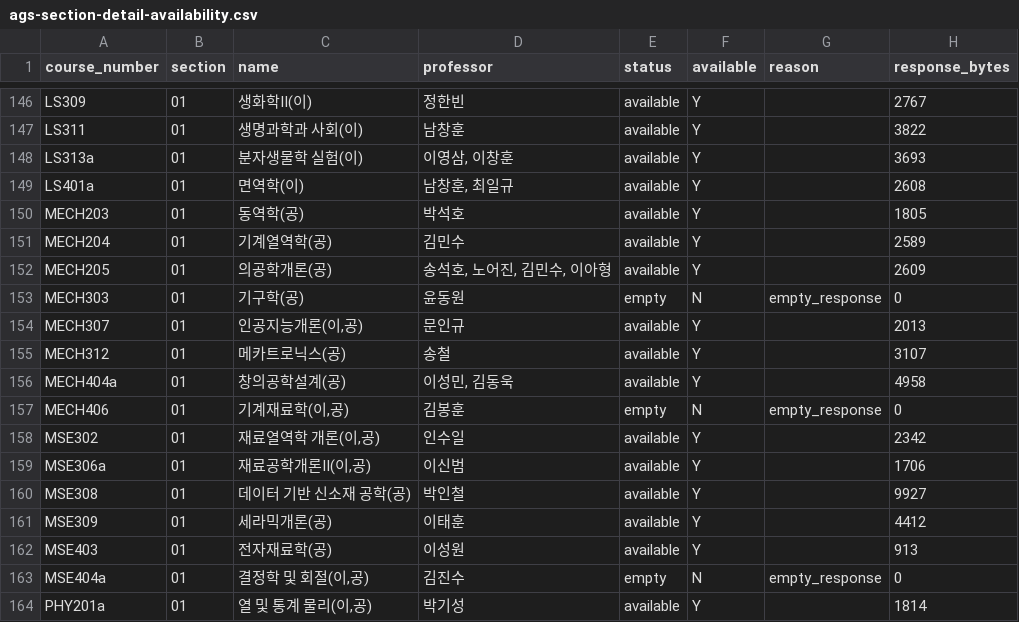
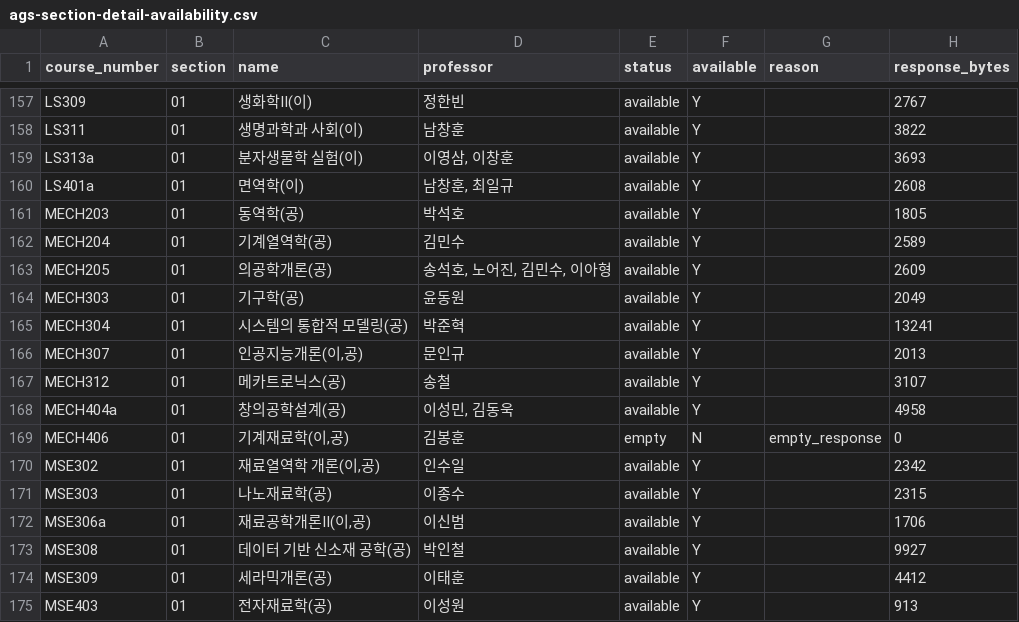
Before and after one commit to AntarcBall/ActivatedGeneratedScheduler, a CSV file: assets/ags-section-detail-availability.csv, drawn as a sheet; only a part is shown, gaps mark what is left out; the shorter side is filled out with more unchanged rows; the diff covers the shown part only.

```diff
--- a/assets/ags-section-detail-availability.csv
+++ b/assets/ags-section-detail-availability.csv
@@ -152,3 +163,4 @@ MECH204,01,기계열역학(공),김민수,available,Y,,2589
 MECH205,01,의공학개론(공),"송석호, 노어진, 김민수, 이아형",available,Y,,2609
-MECH303,01,기구학(공),윤동원,empty,N,empty_response,0
+MECH303,01,기구학(공),윤동원,available,Y,,2049
+MECH304,01,시스템의 통합적 모델링(공),박준혁,available,Y,,13241
 MECH307,01,"인공지능개론(이,공)",문인규,available,Y,,2013
@@ -158,2 +170,3 @@ MECH406,01,"기계재료학(이,공)",김봉훈,empty,N,empty_response,0
 MSE302,01,"재료열역학 개론(이,공)",인수일,available,Y,,2342
+MSE303,01,나노재료학(공),이종수,available,Y,,2315
 MSE306a,01,"재료공학개론Ⅱ(이,공)",이신범,available,Y,,1706
```
Also changed, not shown: 18 added rows elsewhere in this file, 5 other files.
